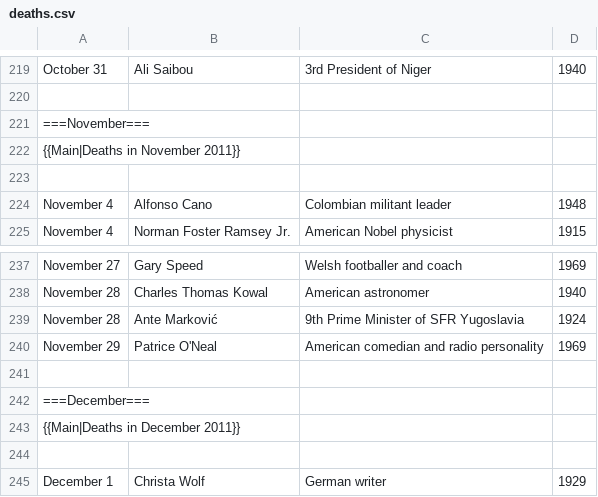
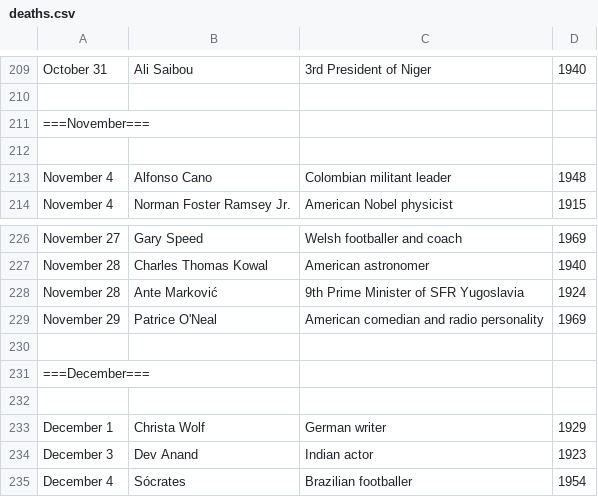
Before and after one commit to Nienna1995/miniproject, a CSV file: data/deaths.csv, drawn as a sheet; only a part is shown, gaps mark what is left out; the shorter side is filled out with more unchanged rows; the diff covers the shown part only.

```diff
--- a/data/deaths.csv
+++ b/data/deaths.csv
@@ -221,3 +211,2 @@ October 31,Ali Saibou,"3rd President of Niger", 1940
 ===November===
-{{Main|Deaths in November 2011}}
 
@@ -242,3 +231,2 @@ November 29,Patrice O'Neal,"American comedian and radio personality", 1969
 ===December===
-{{Main|Deaths in December 2011}}
 
```
Also changed, not shown: 10 removed rows elsewhere in this file.
